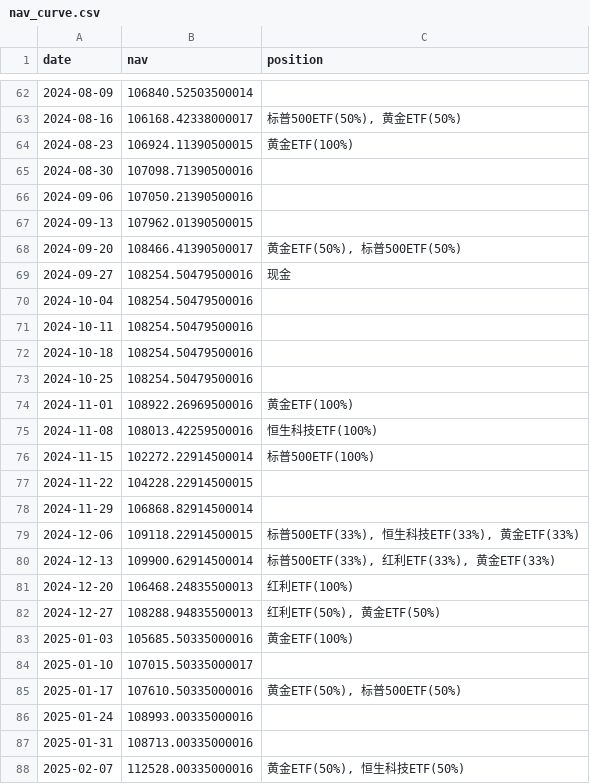
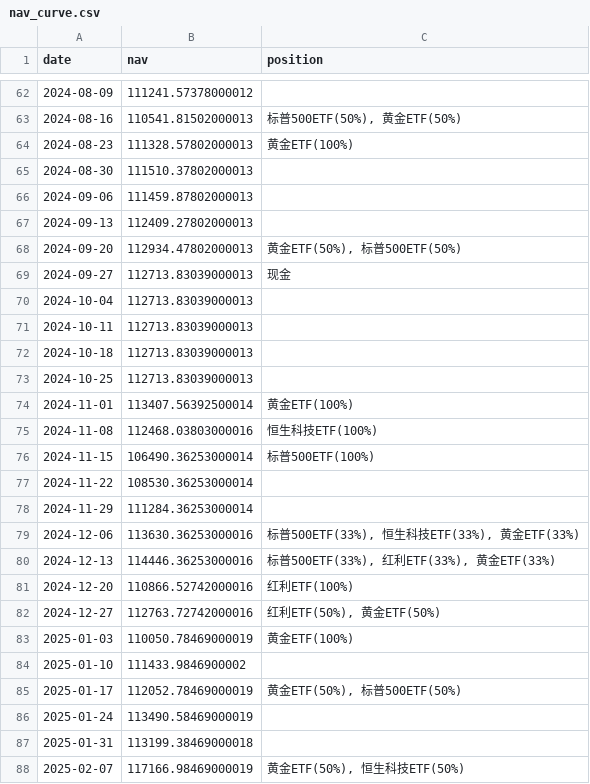
Before and after one commit to MichaelHan0228/quant, a CSV file: etf_rotation_backtest/output/nav_curve.csv, drawn as a sheet; only a part is shown, gaps mark what is left out; the diff covers the shown part only.

```diff
--- a/etf_rotation_backtest/output/nav_curve.csv
+++ b/etf_rotation_backtest/output/nav_curve.csv
@@ -62,27 +62,27 @@
-2024-08-09,106840.52503500014,
-2024-08-16,106168.42338000017,"标普500ETF(50%), 黄金ETF(50%)"
-2024-08-23,106924.11390500015,黄金ETF(100%)
-2024-08-30,107098.71390500016,
-2024-09-06,107050.21390500016,
-2024-09-13,107962.01390500015,
-2024-09-20,108466.41390500017,"黄金ETF(50%), 标普500ETF(50%)"
-2024-09-27,108254.50479500016,现金
-2024-10-04,108254.50479500016,
-2024-10-11,108254.50479500016,
-2024-10-18,108254.50479500016,
-2024-10-25,108254.50479500016,
-2024-11-01,108922.26969500016,黄金ETF(100%)
-2024-11-08,108013.42259500016,恒生科技ETF(100%)
-2024-11-15,102272.22914500014,标普500ETF(100%)
-2024-11-22,104228.22914500015,
-2024-11-29,106868.82914500014,
-2024-12-06,109118.22914500015,"标普500ETF(33%), 恒生科技ETF(33%), 黄金ETF(33%)"
-2024-12-13,109900.62914500014,"标普500ETF(33%), 红利ETF(33%), 黄金ETF(33%)"
-2024-12-20,106468.24835500013,红利ETF(100%)
-2024-12-27,108288.94835500013,"红利ETF(50%), 黄金ETF(50%)"
-2025-01-03,105685.50335000016,黄金ETF(100%)
-2025-01-10,107015.50335000017,
-2025-01-17,107610.50335000016,"黄金ETF(50%), 标普500ETF(50%)"
-2025-01-24,108993.00335000016,
-2025-01-31,108713.00335000016,
-2025-02-07,112528.00335000016,"黄金ETF(50%), 恒生科技ETF(50%)"
+2024-08-09,111241.57378000012,
+2024-08-16,110541.81502000013,"标普500ETF(50%), 黄金ETF(50%)"
+2024-08-23,111328.57802000013,黄金ETF(100%)
+2024-08-30,111510.37802000013,
+2024-09-06,111459.87802000013,
+2024-09-13,112409.27802000013,
+2024-09-20,112934.47802000013,"黄金ETF(50%), 标普500ETF(50%)"
+2024-09-27,112713.83039000013,现金
+2024-10-04,112713.83039000013,
+2024-10-11,112713.83039000013,
+2024-10-18,112713.83039000013,
+2024-10-25,112713.83039000013,
+2024-11-01,113407.56392500014,黄金ETF(100%)
+2024-11-08,112468.03803000016,恒生科技ETF(100%)
+2024-11-15,106490.36253000014,标普500ETF(100%)
+2024-11-22,108530.36253000014,
+2024-11-29,111284.36253000014,
+2024-12-06,113630.36253000016,"标普500ETF(33%), 恒生科技ETF(33%), 黄金ETF(33%)"
+2024-12-13,114446.36253000016,"标普500ETF(33%), 红利ETF(33%), 黄金ETF(33%)"
+2024-12-20,110866.52742000016,红利ETF(100%)
+2024-12-27,112763.72742000016,"红利ETF(50%), 黄金ETF(50%)"
+2025-01-03,110050.78469000019,黄金ETF(100%)
+2025-01-10,111433.9846900002,
+2025-01-17,112052.78469000019,"黄金ETF(50%), 标普500ETF(50%)"
+2025-01-24,113490.58469000019,
+2025-01-31,113199.38469000018,
+2025-02-07,117166.98469000019,"黄金ETF(50%), 恒生科技ETF(50%)"
```
Also changed, not shown: 104 edited cells elsewhere in this file, etf_rotation_backtest/output/trades.csv, 3 other files.
